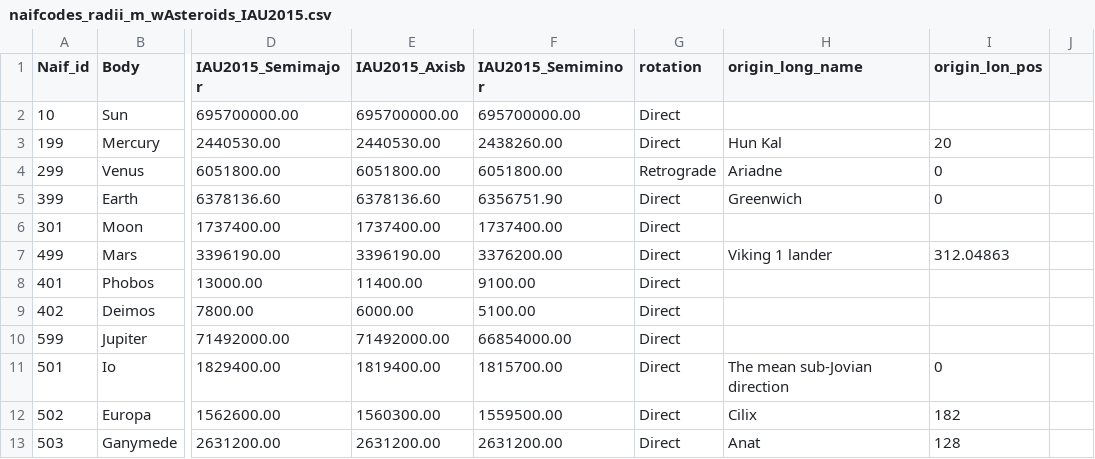
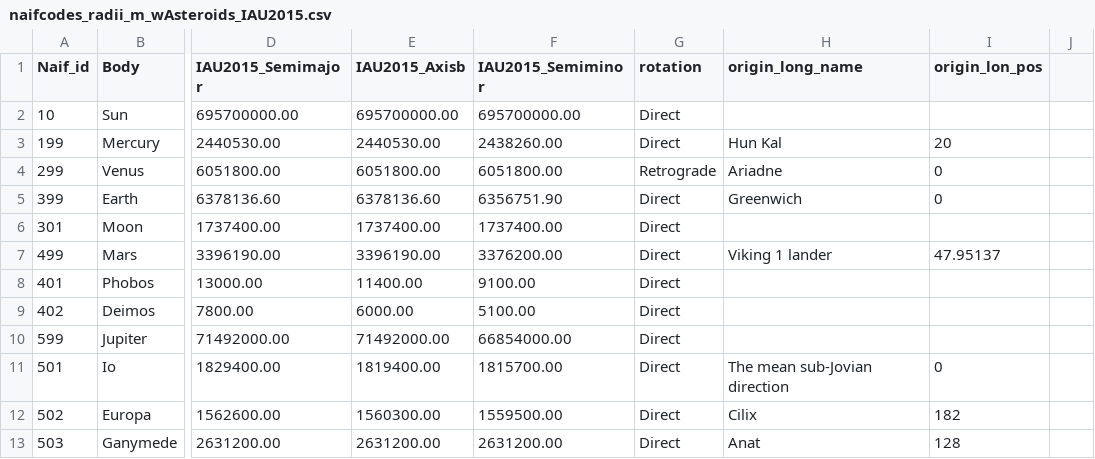
Before and after one commit to thareUSGS/csvForWKT, a CSV file: data/naifcodes_radii_m_wAsteroids_IAU2015.csv, drawn as a sheet; only a part is shown, gaps mark what is left out; the diff names each change by its address in the sheet, - before the commit and + after, or states it on an @@ line.

Commit message:
Update naifcodes_radii_m_wAsteroids_IAU2015.csv

```diff
--- a/data/naifcodes_radii_m_wAsteroids_IAU2015.csv
+++ b/data/naifcodes_radii_m_wAsteroids_IAU2015.csv
-I7 (origin_lon_pos): 312.04863
+I7 (origin_lon_pos): 47.95137
```
